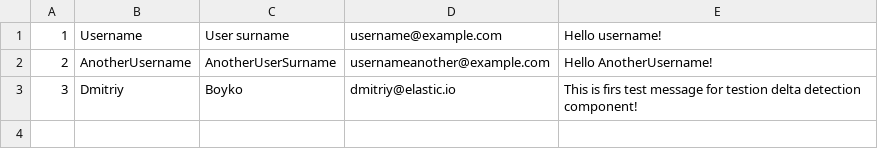
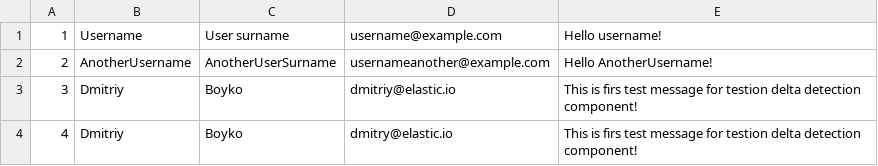
Before and after one commit to Dmitriy-support/test-delta-detection-component-via-csv-file, a CSV file: sample.csv, drawn as a sheet.

Commit message:
change 4

```diff
--- a/sample.csv
+++ b/sample.csv
@@ -3 +3,2 @@
 3,Dmitriy, Boyko, dmitriy@elastic.io, This is firs test message for testion delta detection component!
+4,Dmitriy, Boyko, dmitry@elastic.io, This is firs test message for testion delta detection component!
```
